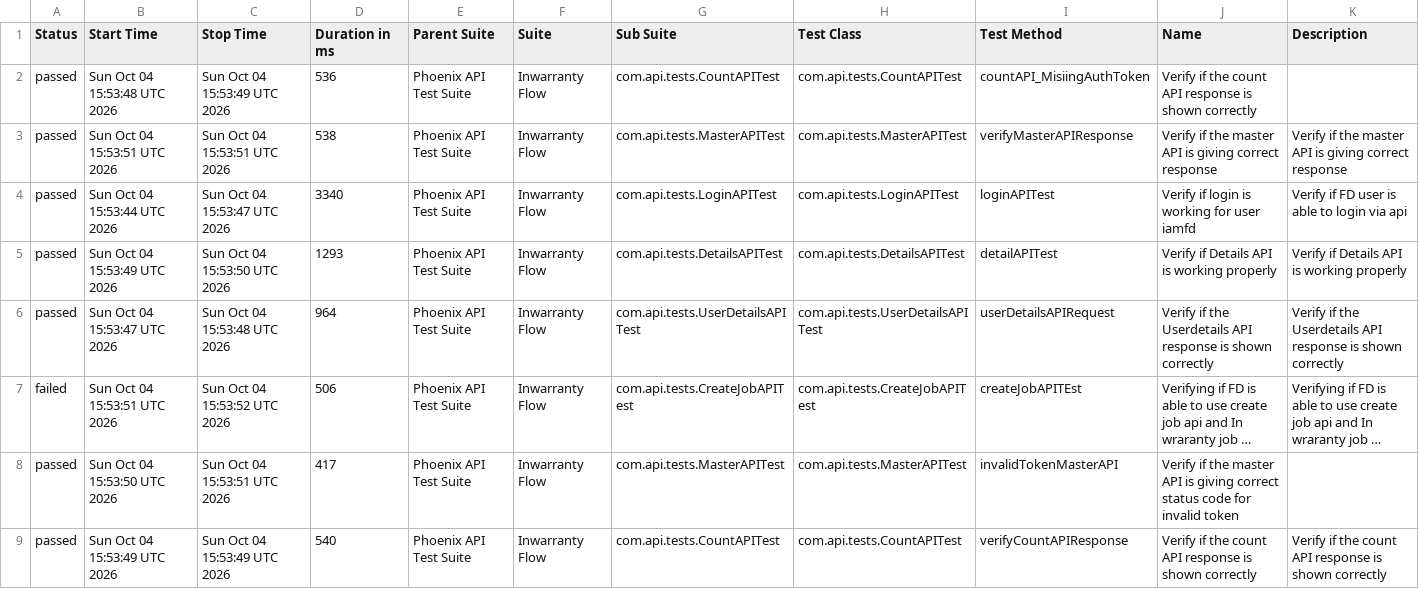
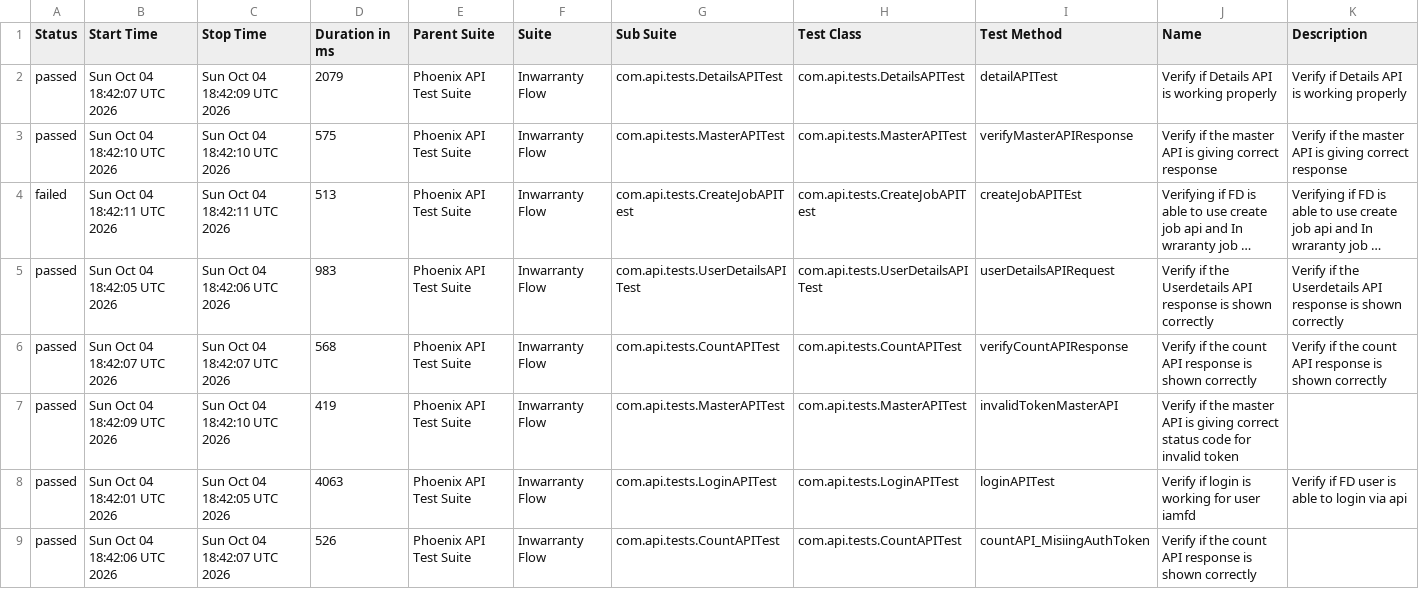
Before and after one commit to idavinde/PhoenixTestAutomationFramwork, a CSV file: data/suites.csv, drawn as a sheet; long unchanged cells end in …; removed rows and columns are numbered as before the commit, all else as after; the diff names each change by its address in the sheet, - before the commit and + after, or states it on an @@ line.

```diff
--- a/data/suites.csv
+++ b/data/suites.csv
-row 2: passed | Sun Oct 04 15:53:48 UTC 2026 | Sun Oct 04 15:53:49 UTC 2026 | 536 | Phoenix API Test Suite | Inwarranty Flow | com.api.tests.CountAPITest | com.api.tests.CountAPITest | countAPI_MisiingAuthToken | Verify if the count API response is shown correctly
-row 3: passed | Sun Oct 04 15:53:51 UTC 2026 | Sun Oct 04 15:53:51 UTC 2026 | 538 | Phoenix API Test Suite | Inwarranty Flow | com.api.tests.MasterAPITest | com.api.tests.MasterAPITest | verifyMasterAPIResponse | Verify if the master API is giving correct response | Verify if the master API is giving correct response
-row 4: passed | Sun Oct 04 15:53:44 UTC 2026 | Sun Oct 04 15:53:47 UTC 2026 | 3340 | Phoenix API Test Suite | Inwarranty Flow | com.api.tests.LoginAPITest | com.api.tests.LoginAPITest | loginAPITest | Verify if login is working for user iamfd | Verify if FD user is able to login via api
-B2 (Start Time): Sun Oct 04 15:53:49 UTC 2026
+B2 (Start Time): Sun Oct 04 18:42:07 UTC 2026
-C2 (Stop Time): Sun Oct 04 15:53:50 UTC 2026
+C2 (Stop Time): Sun Oct 04 18:42:09 UTC 2026
-D2 (Duration in ms): 1293
+D2 (Duration in ms): 2079
-B3 (Start Time): Sun Oct 04 15:53:47 UTC 2026
+B3 (Start Time): Sun Oct 04 18:42:10 UTC 2026
-C3 (Stop Time): Sun Oct 04 15:53:48 UTC 2026
+C3 (Stop Time): Sun Oct 04 18:42:10 UTC 2026
-D3 (Duration in ms): 964
+D3 (Duration in ms): 575
-G3 (Sub Suite): com.api.tests.UserDetailsAPITest
+G3 (Sub Suite): com.api.tests.MasterAPITest
-H3 (Test Class): com.api.tests.UserDetailsAPITest
+H3 (Test Class): com.api.tests.MasterAPITest
-I3 (Test Method): userDetailsAPIRequest
+I3 (Test Method): verifyMasterAPIResponse
-J3 (Name): …if the Userdetails API response is shown correctly
+J3 (Name): …if the master API is giving correct response
-K3 (Description): …if the Userdetails API response is shown correctly
+K3 (Description): …if the master API is giving correct response
-B4 (Start Time): Sun Oct 04 15:53:51 UTC 2026
+B4 (Start Time): Sun Oct 04 18:42:11 UTC 2026
-C4 (Stop Time): Sun Oct 04 15:53:52 UTC 2026
+C4 (Stop Time): Sun Oct 04 18:42:11 UTC 2026
-D4 (Duration in ms): 506
+D4 (Duration in ms): 513
+row 5: passed | Sun Oct 04 18:42:05 UTC 2026 | Sun Oct 04 18:42:06 UTC 2026 | 983 | Phoenix API Test Suite | Inwarranty Flow | com.api.tests.UserDetailsAPITest | com.api.tests.UserDetailsAPITest | userDetailsAPIRequest | Verify if the Userdetails API response is shown correctly | Verify if the Userdetails API response is shown correctly
+row 6: passed | Sun Oct 04 18:42:07 UTC 2026 | Sun Oct 04 18:42:07 UTC 2026 | 568 | Phoenix API Test Suite | Inwarranty Flow | com.api.tests.CountAPITest | com.api.tests.CountAPITest | verifyCountAPIResponse | Verify if the count API response is shown correctly | Verify if the count API response is shown correctly
-B7 (Start Time): Sun Oct 04 15:53:50 UTC 2026
+B7 (Start Time): Sun Oct 04 18:42:09 UTC 2026
-C7 (Stop Time): Sun Oct 04 15:53:51 UTC 2026
+C7 (Stop Time): Sun Oct 04 18:42:10 UTC 2026
-D7 (Duration in ms): 417
+D7 (Duration in ms): 419
+row 8: passed | Sun Oct 04 18:42:01 UTC 2026 | Sun Oct 04 18:42:05 UTC 2026 | 4063 | Phoenix API Test Suite | Inwarranty Flow | com.api.tests.LoginAPITest | com.api.tests.LoginAPITest | loginAPITest | Verify if login is working for user iamfd | Verify if FD user is able to login via api
-B9 (Start Time): Sun Oct 04 15:53:49 UTC 2026
+B9 (Start Time): Sun Oct 04 18:42:06 UTC 2026
-C9 (Stop Time): Sun Oct 04 15:53:49 UTC 2026
+C9 (Stop Time): Sun Oct 04 18:42:07 UTC 2026
-D9 (Duration in ms): 540
+D9 (Duration in ms): 526
-I9 (Test Method): verifyCountAPIResponse
+I9 (Test Method): countAPI_MisiingAuthToken
-K9 (Description): Verify if the count API response is shown correctly
+K9 (Description): (empty)
```
Also changed, not shown: data/behaviors.csv, 50 other files.
